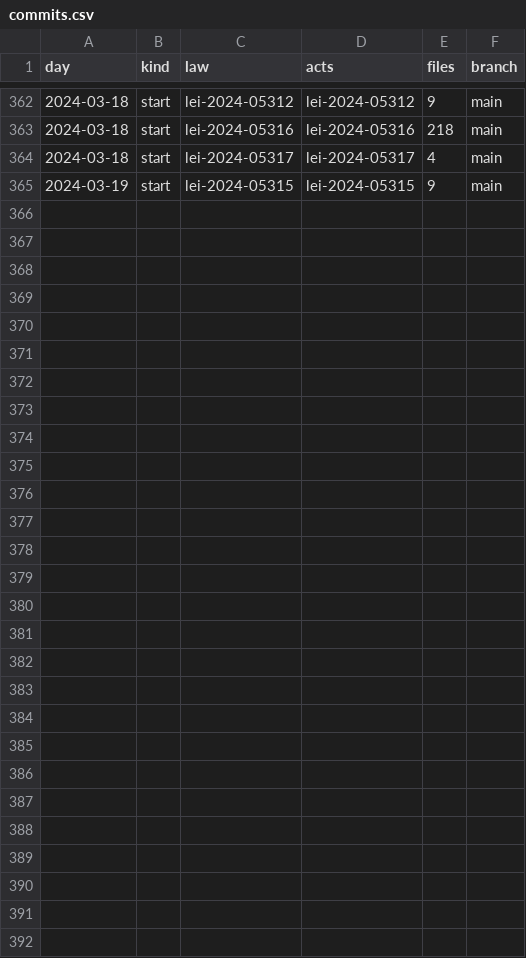
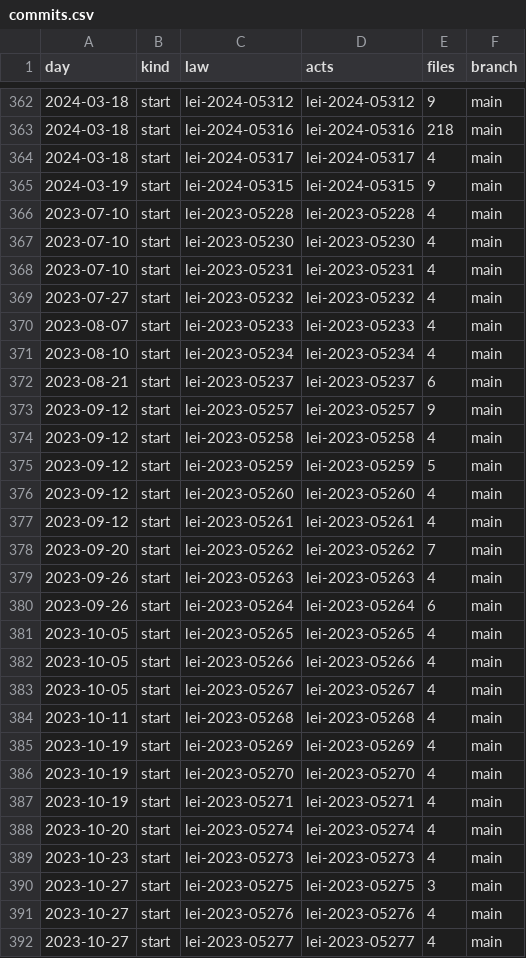
Before and after one commit to lexifina/brazil-cacoal-city-law, a CSV file: data/commits.csv, drawn as a sheet; only a part is shown, gaps mark what is left out; the diff names each change by its address in the sheet, - before the commit and + after, or states it on an @@ line.

Commit message:
Documentation, tables, tools and REPRODUCE.md
Appended 27 commits to bb0277c74092; corpus sha256 e8ad2d6b70b75cfb52a7be658662568d426d084776d226239ab8375aea1e074a, data retrieved 2026-11-06.

```diff
--- a/data/commits.csv
+++ b/data/commits.csv
+row 366: 2023-07-10 | start | lei-2023-05228 | lei-2023-05228 | 4 | main
+row 367: 2023-07-10 | start | lei-2023-05230 | lei-2023-05230 | 4 | main
+row 368: 2023-07-10 | start | lei-2023-05231 | lei-2023-05231 | 4 | main
+row 369: 2023-07-27 | start | lei-2023-05232 | lei-2023-05232 | 4 | main
+row 370: 2023-08-07 | start | lei-2023-05233 | lei-2023-05233 | 4 | main
+row 371: 2023-08-10 | start | lei-2023-05234 | lei-2023-05234 | 4 | main
+row 372: 2023-08-21 | start | lei-2023-05237 | lei-2023-05237 | 6 | main
+row 373: 2023-09-12 | start | lei-2023-05257 | lei-2023-05257 | 9 | main
+row 374: 2023-09-12 | start | lei-2023-05258 | lei-2023-05258 | 4 | main
+row 375: 2023-09-12 | start | lei-2023-05259 | lei-2023-05259 | 5 | main
+row 376: 2023-09-12 | start | lei-2023-05260 | lei-2023-05260 | 4 | main
+row 377: 2023-09-12 | start | lei-2023-05261 | lei-2023-05261 | 4 | main
+row 378: 2023-09-20 | start | lei-2023-05262 | lei-2023-05262 | 7 | main
+row 379: 2023-09-26 | start | lei-2023-05263 | lei-2023-05263 | 4 | main
+row 380: 2023-09-26 | start | lei-2023-05264 | lei-2023-05264 | 6 | main
+row 381: 2023-10-05 | start | lei-2023-05265 | lei-2023-05265 | 4 | main
+row 382: 2023-10-05 | start | lei-2023-05266 | lei-2023-05266 | 4 | main
+row 383: 2023-10-05 | start | lei-2023-05267 | lei-2023-05267 | 4 | main
+row 384: 2023-10-11 | start | lei-2023-05268 | lei-2023-05268 | 4 | main
+row 385: 2023-10-19 | start | lei-2023-05269 | lei-2023-05269 | 4 | main
+row 386: 2023-10-19 | start | lei-2023-05270 | lei-2023-05270 | 4 | main
+row 387: 2023-10-19 | start | lei-2023-05271 | lei-2023-05271 | 4 | main
+row 388: 2023-10-20 | start | lei-2023-05274 | lei-2023-05274 | 4 | main
+row 389: 2023-10-23 | start | lei-2023-05273 | lei-2023-05273 | 4 | main
+row 390: 2023-10-27 | start | lei-2023-05275 | lei-2023-05275 | 3 | main
+row 391: 2023-10-27 | start | lei-2023-05276 | lei-2023-05276 | 4 | main
+row 392: 2023-10-27 | start | lei-2023-05277 | lei-2023-05277 | 4 | main
```
Also changed, not shown: 32 other files.
